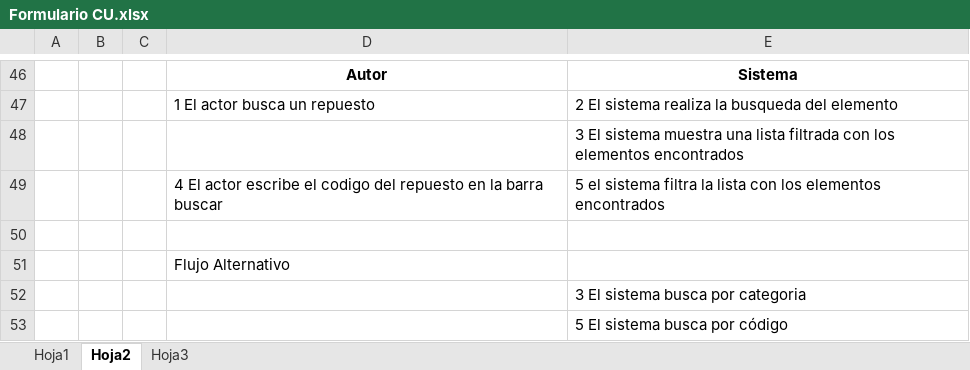
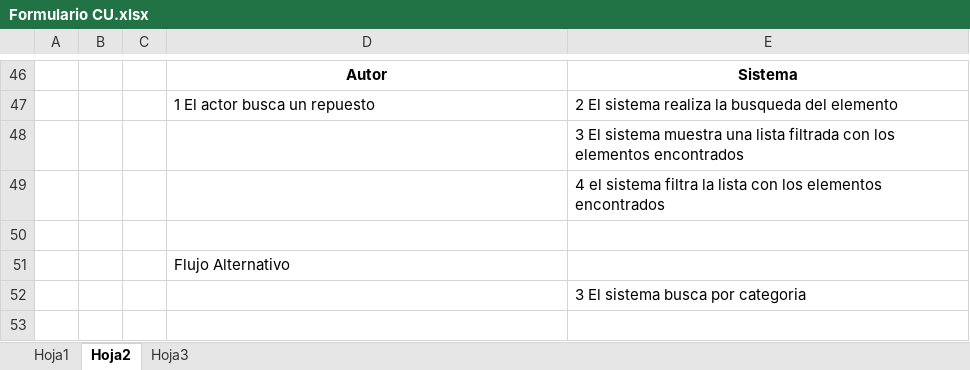
Before and after one commit to nelsonfer25/DDS, an Excel workbook: Formulario CU.xlsx, sheet Hoja2, drawn as a sheet; only a part is shown, gaps mark what is left out; values as stored, in another font and other column widths than the file's, no borders; removed rows and columns are numbered as before the commit, all else as after; the diff names each change by its address in the sheet, - before the commit and + after, or states it on an @@ line.

```diff
--- a/Formulario CU.xlsx (sheet Hoja2)
+++ b/Formulario CU.xlsx (sheet Hoja2)
-row 49:  |  |  | 4 El actor escribe el codigo del repuesto en la barra buscar | 5 el sistema filtra la lista con los elementos encontrados
+row 49:  |  |  |  | 4 el sistema filtra la lista con los elementos encontrados
-row 53:  |  |  |  | 5 El sistema busca por código
```
Also changed, not shown: sheet Hoja1, charts or pictures, 2 other files.
